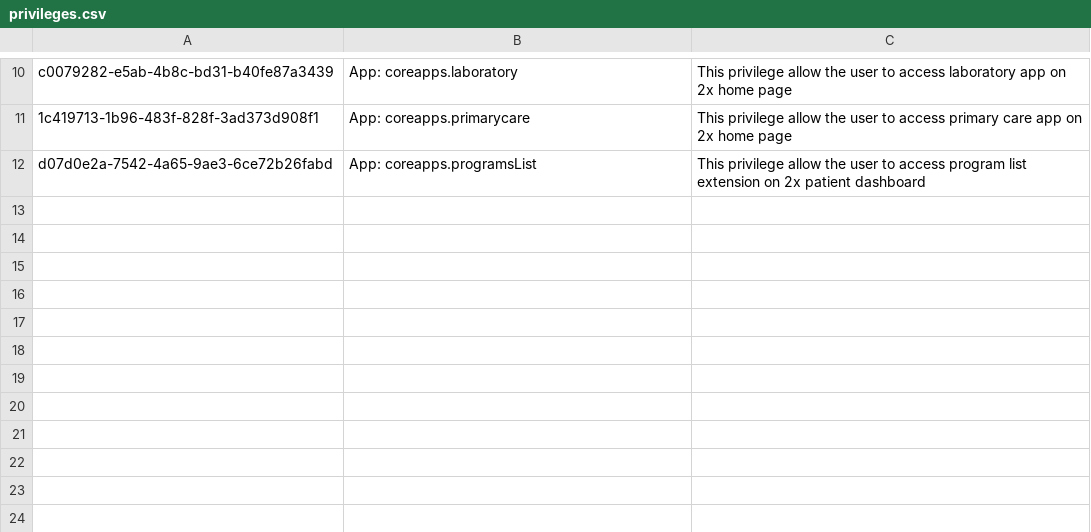
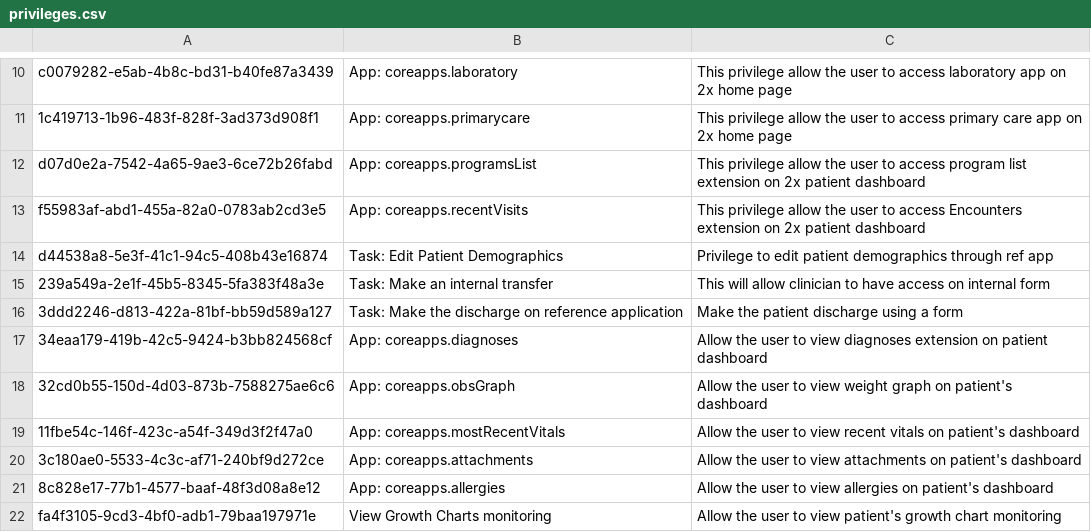
Before and after one commit to PIH/openmrs-distro-rwandaemr-imb, a CSV file: configuration/privileges/privileges.csv, drawn as a sheet; only a part is shown, gaps mark what is left out; the diff names each change by its address in the sheet, - before the commit and + after, or states it on an @@ line.

Commit message:
Updated program apps and other configurations

```diff
--- a/configuration/privileges/privileges.csv
+++ b/configuration/privileges/privileges.csv
+row 13: f55983af-abd1-455a-82a0-0783ab2cd3e5 | App: coreapps.recentVisits | This privilege allow the user to access Encounters extension on 2x patient dashboard
+row 14: d44538a8-5e3f-41c1-94c5-408b43e16874 | Task: Edit Patient Demographics | Privilege to edit patient demographics through ref app
+row 15: 239a549a-2e1f-45b5-8345-5fa383f48a3e | Task: Make an internal transfer | This will allow clinician to have access on internal form
+row 16: 3ddd2246-d813-422a-81bf-bb59d589a127 | Task: Make the discharge on reference application | Make the patient discharge using a form
+row 17: 34eaa179-419b-42c5-9424-b3bb824568cf | App: coreapps.diagnoses | Allow the user to view diagnoses extension on patient dashboard
+row 18: 32cd0b55-150d-4d03-873b-7588275ae6c6 | App: coreapps.obsGraph | Allow the user to view weight graph on patient's dashboard
+row 19: 11fbe54c-146f-423c-a54f-349d3f2f47a0 | App: coreapps.mostRecentVitals | Allow the user to view recent vitals on patient's dashboard
+row 20: 3c180ae0-5533-4c3c-af71-240bf9d272ce | App: coreapps.attachments | Allow the user to view attachments on patient's dashboard
+row 21: 8c828e17-77b1-4577-baaf-48f3d08a8e12 | App: coreapps.allergies | Allow the user to view allergies on patient's dashboard
+row 22: fa4f3105-9cd3-4bf0-adb1-79baa197971e | View Growth Charts monitoring | Allow the user to view patient's growth chart monitoring
```
Also changed, not shown: configuration/locations/locations.csv, configuration/locationtagmaps/locationtagmaps.csv, 25 other files.
